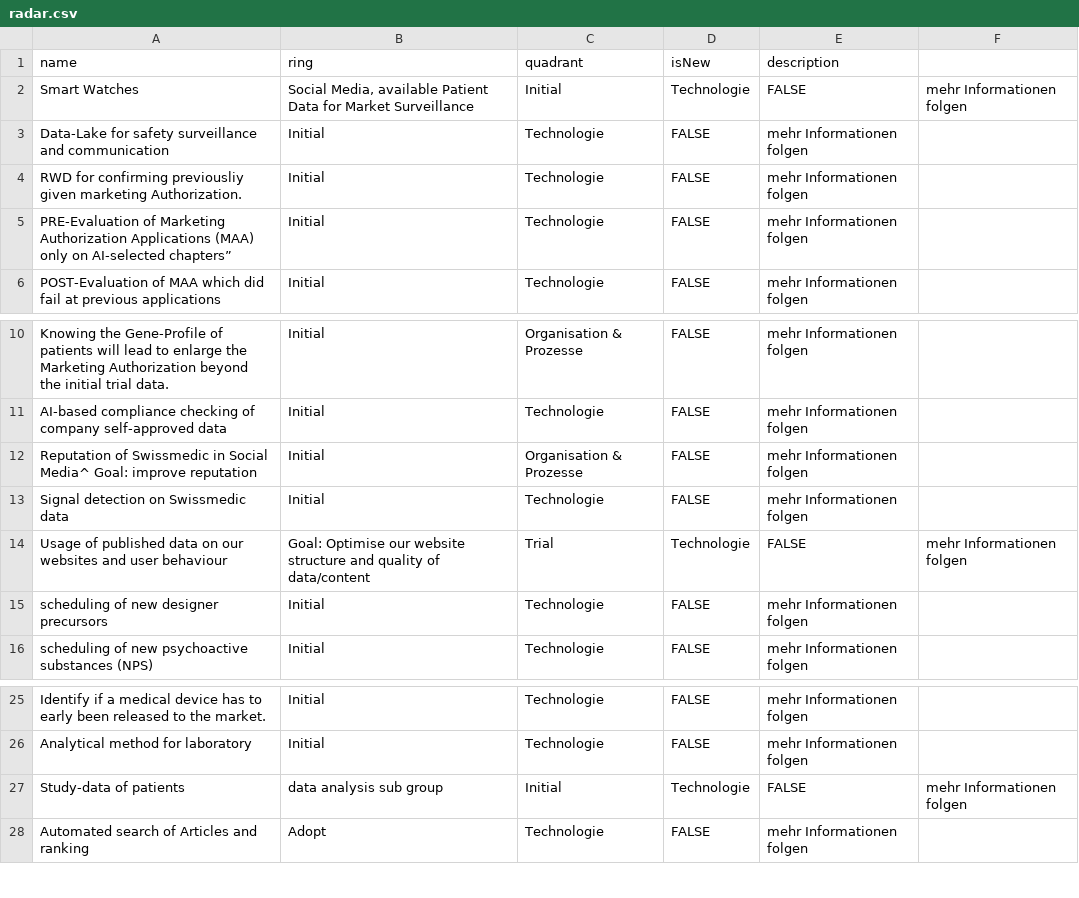
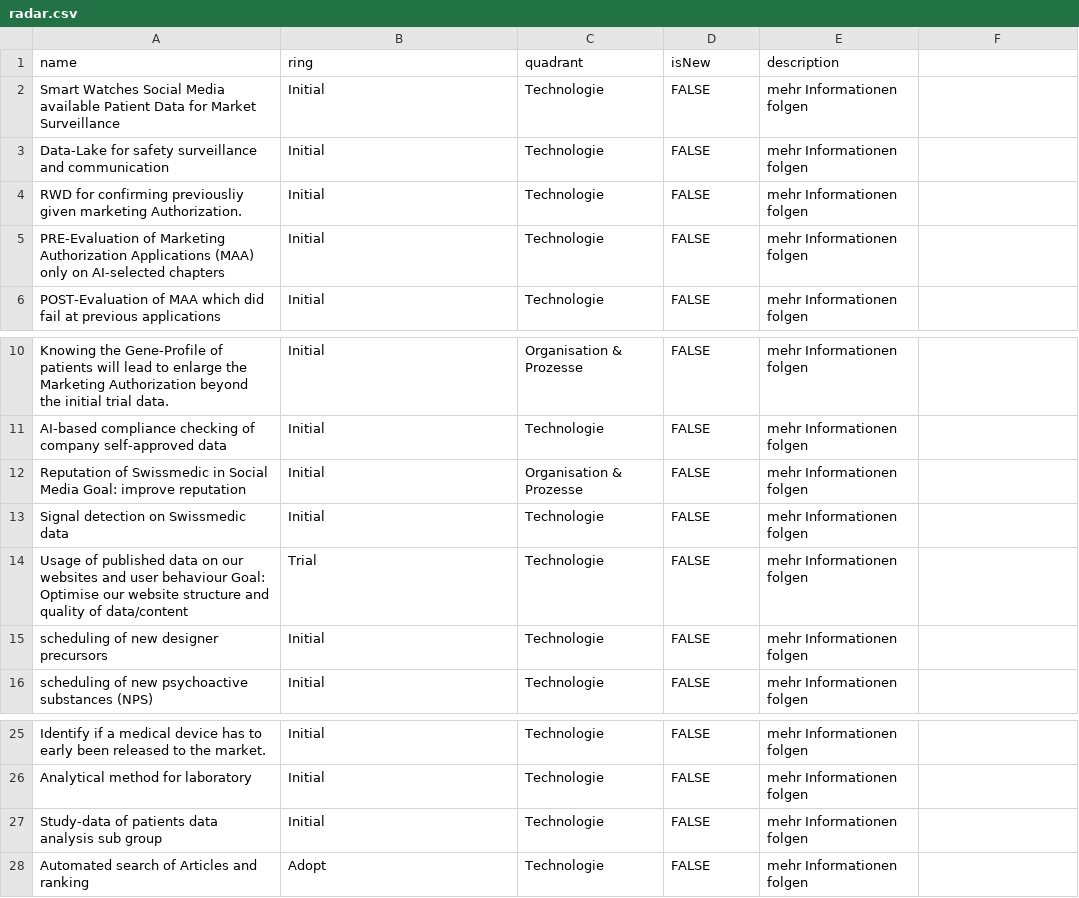
Before and after one commit to localhost21/SMC-4.0-public, a CSV file: radar.csv, drawn as a sheet; only a part is shown, gaps mark what is left out.

Commit message:
Update radar.csv

```diff
--- a/radar.csv
+++ b/radar.csv
@@ -1,6 +1,6 @@
 name,ring,quadrant,isNew,description
-"Smart Watches"," Social Media, available Patient Data for Market Surveillance",Initial,Technologie,FALSE,"mehr Informationen folgen"
+"Smart Watches Social Media available Patient Data for Market Surveillance",Initial,Technologie,FALSE,"mehr Informationen folgen"
 "Data-Lake for safety surveillance and communication",Initial,Technologie,FALSE,"mehr Informationen folgen"
 "RWD for confirming previousliy given marketing Authorization.",Initial,Technologie,FALSE,"mehr Informationen folgen"
-"PRE-Evaluation of Marketing Authorization Applications (MAA) only on AI-selected chapters”",Initial,Technologie,FALSE,"mehr Informationen folgen"
+"PRE-Evaluation of Marketing Authorization Applications (MAA) only on AI-selected chapters",Initial,Technologie,FALSE,"mehr Informationen folgen"
 "POST-Evaluation of MAA which did  fail at previous applications",Initial,Technologie,FALSE,"mehr Informationen folgen"
@@ -11,5 +11,5 @@ name,ring,quadrant,isNew,description
 "AI-based compliance checking of company self-approved data",Initial,Technologie,FALSE,"mehr Informationen folgen"
-"Reputation of Swissmedic in Social Media^ Goal: improve reputation",Initial,Organisation & Prozesse,FALSE,"mehr Informationen folgen"
+"Reputation of Swissmedic in Social Media Goal: improve reputation",Initial,Organisation & Prozesse,FALSE,"mehr Informationen folgen"
 "Signal detection on Swissmedic data",Initial,Technologie,FALSE,"mehr Informationen folgen"
-"Usage of published data on our websites and user behaviour"," Goal: Optimise our website structure and quality of data/content",Trial,Technologie,FALSE,"mehr Informationen folgen"
+"Usage of published data on our websites and user behaviour Goal: Optimise our website structure and quality of data/content",Trial,Technologie,FALSE,"mehr Informationen folgen"
 "scheduling of new designer precursors",Initial,Technologie,FALSE,"mehr Informationen folgen"
@@ -26,3 +26,3 @@ name,ring,quadrant,isNew,description
 "Analytical method for laboratory",Initial,Technologie,FALSE,"mehr Informationen folgen"
-"Study-data of patients"," data analysis sub group",Initial,Technologie,FALSE,"mehr Informationen folgen"
+"Study-data of patients data analysis sub group",Initial,Technologie,FALSE,"mehr Informationen folgen"
 "Automated search of Articles and ranking",Adopt,Technologie,FALSE,"mehr Informationen folgen"
```
